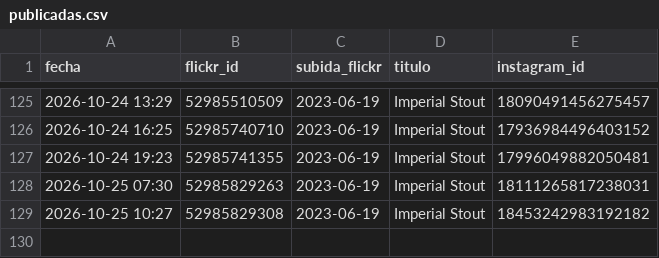
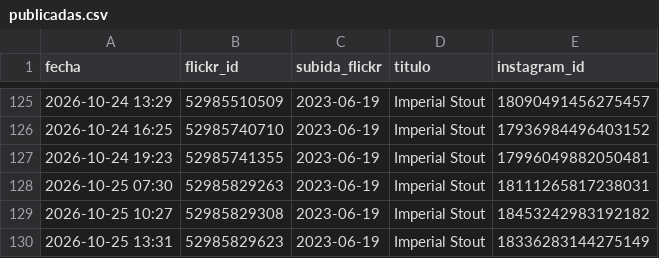
Before and after one commit to milbeerista-oss/milbeerista-en, a CSV file: publicadas.csv, drawn as a sheet; only a part is shown, gaps mark what is left out; the diff names each change by its address in the sheet, - before the commit and + after, or states it on an @@ line.

Commit message:
Publicada: Imperial Stout

```diff
--- a/publicadas.csv
+++ b/publicadas.csv
+row 130: 2026-10-25 13:31 | 52985829623 | 2023-06-19 | Imperial Stout | 18336283144275149
```
Also changed, not shown: 2 other files.
